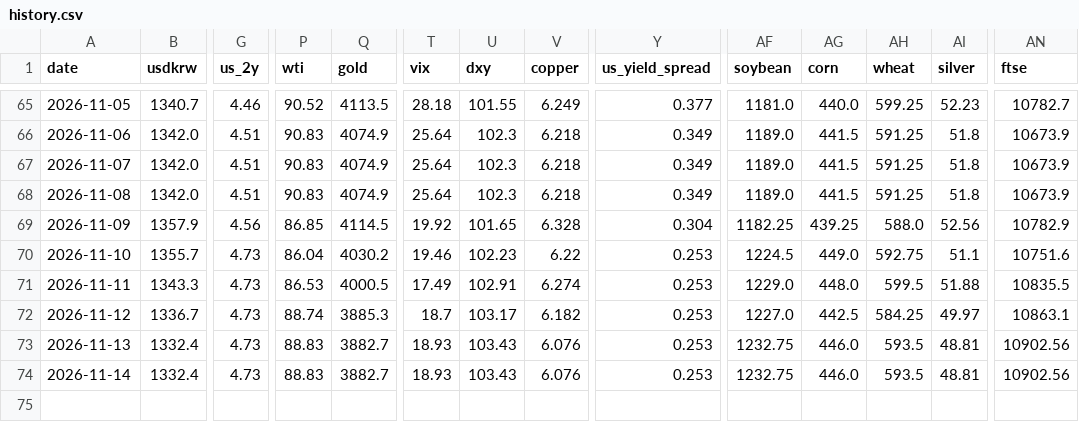
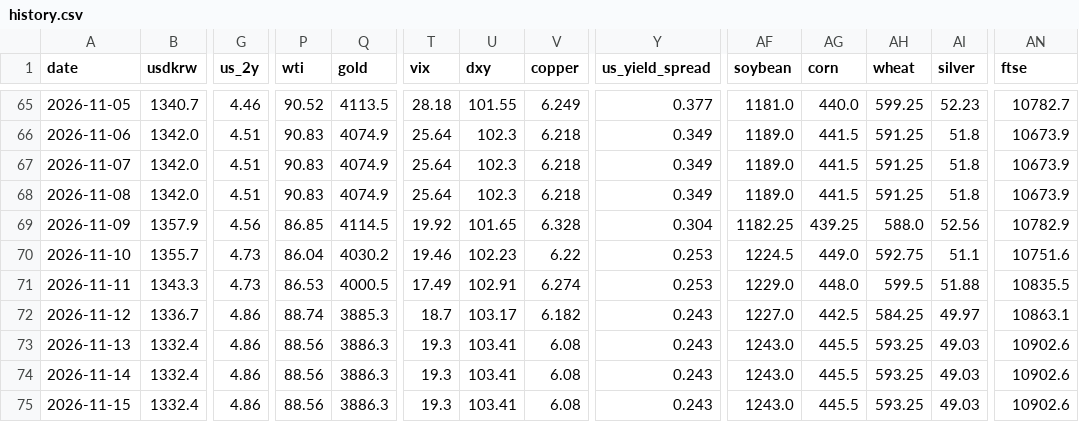
Before and after one commit to rkrjrl-ctrl/claude_drive, a CSV file: data/history.csv, drawn as a sheet; only a part is shown, gaps mark what is left out; rows hold the shown columns only; the diff names each change by its address in the sheet, - before the commit and + after, or states it on an @@ line.

```diff
--- a/data/history.csv
+++ b/data/history.csv
-G72:G74 (us_2y): 4.73
+G72:G74 (us_2y): 4.86
-Y72:Y74 (us_yield_spread): 0.253
+Y72:Y74 (us_yield_spread): 0.243
-P73:P74 (wti): 88.83
+P73:P74 (wti): 88.56
-Q73:Q74 (gold): 3882.7
+Q73:Q74 (gold): 3886.3
-T73:T74 (vix): 18.93
+T73:T74 (vix): 19.3
-U73:U74 (dxy): 103.43
+U73:U74 (dxy): 103.41
-V73:V74 (copper): 6.076
+V73:V74 (copper): 6.08
-AF73:AF74 (soybean): 1232.75
+AF73:AF74 (soybean): 1243.0
-AG73:AG74 (corn): 446.0
+AG73:AG74 (corn): 445.5
-AH73:AH74 (wheat): 593.5
+AH73:AH74 (wheat): 593.25
-AI73:AI74 (silver): 48.81
+AI73:AI74 (silver): 49.03
-AN73:AN74 (ftse): 10902.56
+AN73:AN74 (ftse): 10902.6
+row 75: 2026-11-15 | 1332.4 | 4.86 | 88.56 | 3886.3 | 19.3 | 103.41 | 6.08 | 0.243 | 1243.0 | 445.5 | 593.25 | 49.03 | 10902.6
```
Also changed, not shown: data/long_term/copper.csv, data/long_term/ftse.csv, 13 other files.
